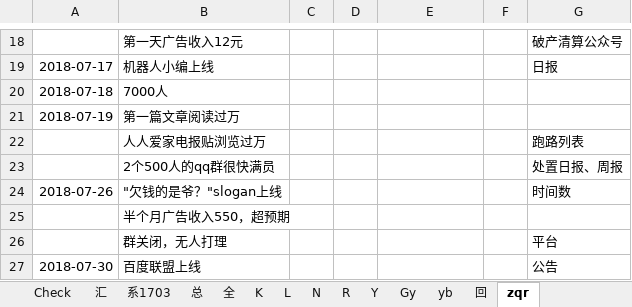
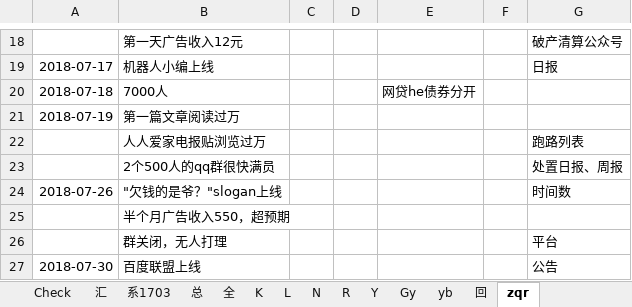
Before and after one commit to Kingva/minibondforstaging, an Excel workbook: aptop/personal.xlsx, sheet zqr, drawn as a sheet; only a part is shown, gaps mark what is left out; values as stored, in another font and other column widths than the file's, no borders; the diff names each change by its address in the sheet, - before the commit and + after, or states it on an @@ line.

```diff
--- a/aptop/personal.xlsx (sheet zqr)
+++ b/aptop/personal.xlsx (sheet zqr)
-E20: (empty)
+E20: 网贷he债券分开
```
Also changed, not shown: sheet 汇, sheet 总, sheet Gy, sheet Check, sheet 回, hidden cells.
